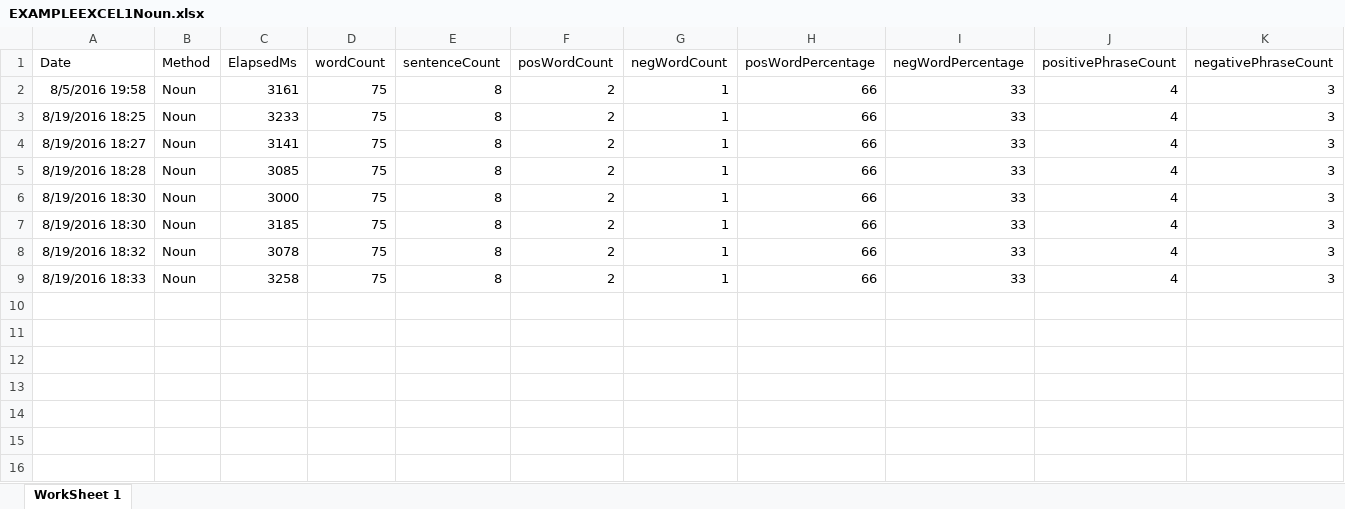
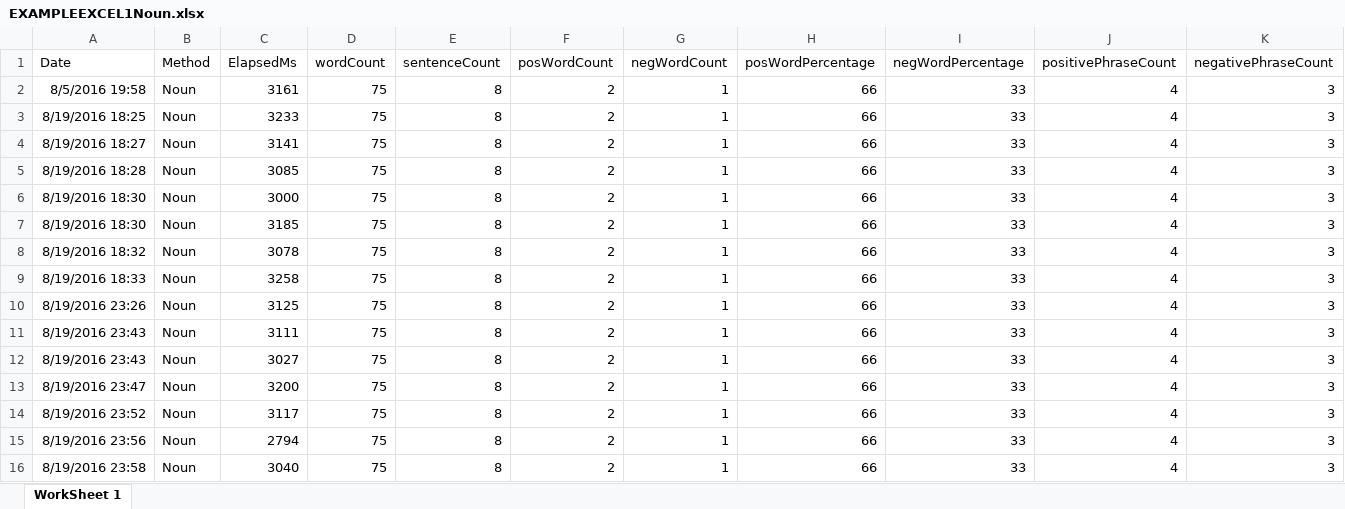
Before and after one commit to adnangumus/StockPredictor, an Excel workbook: StockPredictor/bin/Debug/Packages/Data/EXAMPLEEXCEL1/EXAMPLEEXCEL1Noun.xlsx, sheet WorkSheet 1, drawn as a sheet; only a part is shown; values as stored, in another font and other column widths than the file's, no borders; rows hold the shown columns only; the diff names each change by its address in the sheet, - before the commit and + after, or states it on an @@ line.

```diff
--- a/StockPredictor/bin/Debug/Packages/Data/EXAMPLEEXCEL1/EXAMPLEEXCEL1Noun.xlsx (sheet WorkSheet 1)
+++ b/StockPredictor/bin/Debug/Packages/Data/EXAMPLEEXCEL1/EXAMPLEEXCEL1Noun.xlsx (sheet WorkSheet 1)
+row 10: 8/19/2016 23:26 | Noun | 3125 | 75 | 8 | 2 | 1 | 66 | 33 | 4 | 3
+row 11: 8/19/2016 23:43 | Noun | 3111 | 75 | 8 | 2 | 1 | 66 | 33 | 4 | 3
+row 12: 8/19/2016 23:43 | Noun | 3027 | 75 | 8 | 2 | 1 | 66 | 33 | 4 | 3
+row 13: 8/19/2016 23:47 | Noun | 3200 | 75 | 8 | 2 | 1 | 66 | 33 | 4 | 3
+row 14: 8/19/2016 23:52 | Noun | 3117 | 75 | 8 | 2 | 1 | 66 | 33 | 4 | 3
+row 15: 8/19/2016 23:56 | Noun | 2794 | 75 | 8 | 2 | 1 | 66 | 33 | 4 | 3
+row 16: 8/19/2016 23:58 | Noun | 3040 | 75 | 8 | 2 | 1 | 66 | 33 | 4 | 3
```
Also changed, not shown: StockPredictor/bin/Debug/Packages/Data/EXAMPLEEXCEL1/EXAMPLEEXCEL1Bag.xlsx, StockPredictor/bin/Debug/Packages/Data/EXAMPLEEXCEL1/EXAMPLEEXCEL1Named.xlsx, 21 other files.
